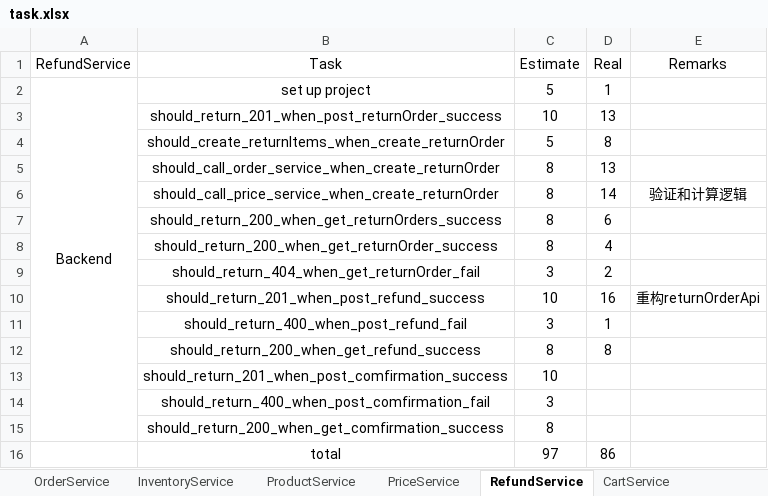
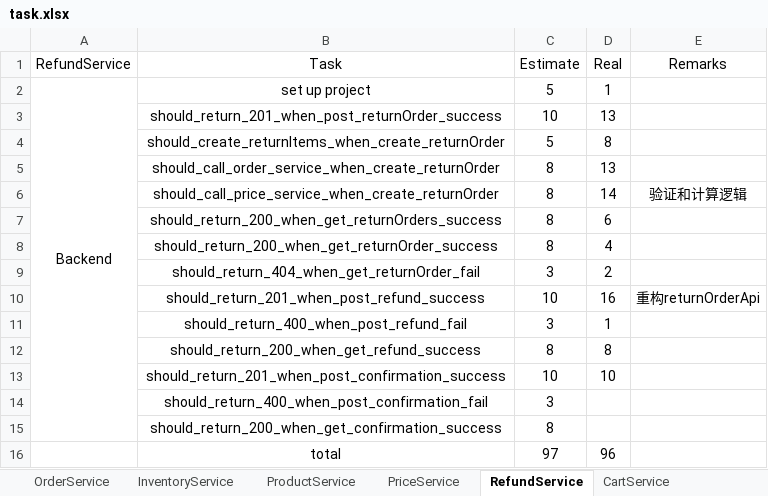
Before and after one commit to twzyliu/MicroService, an Excel workbook: task/task.xlsx, sheet RefundService, drawn as a sheet; values as stored, in another font and other column widths than the file's, no borders; the diff names each change by its address in the sheet, - before the commit and + after, or states it on an @@ line.

Commit message:
should_return_201_when_post_confirmation_success

```diff
--- a/task/task.xlsx (sheet RefundService)
+++ b/task/task.xlsx (sheet RefundService)
-B13 (Task): should_return_201_when_post_comfirmation_success
+B13 (Task): should_return_201_when_post_confirmation_success
-D13 (Real): (empty)
+D13 (Real): 10
-B14 (Task): should_return_400_when_post_comfirmation_fail
+B14 (Task): should_return_400_when_post_confirmation_fail
-B15 (Task): should_return_200_when_get_comfirmation_success
+B15 (Task): should_return_200_when_get_confirmation_success
-D16 (Real): 86
+D16 (Real): 96
```
Also changed, not shown: sheet total, 11 other files.
